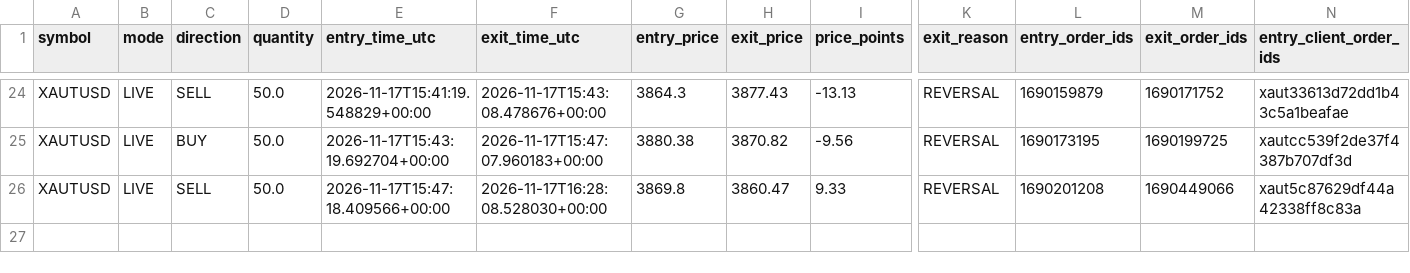
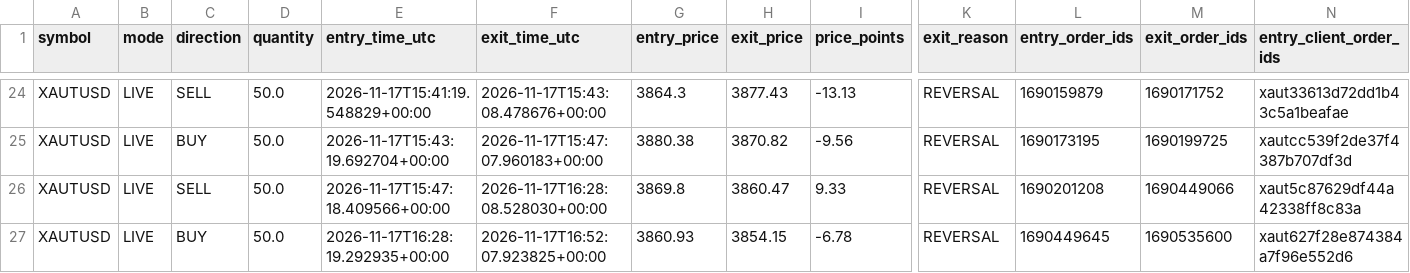
Before and after one commit to mishraarvind463-del/xaut-runner, a CSV file: runtime-state/trade_history.csv, drawn as a sheet; only a part is shown, gaps mark what is left out; rows hold the shown columns only; the diff names each change by its address in the sheet, - before the commit and + after, or states it on an @@ line.

```diff
--- a/runtime-state/trade_history.csv
+++ b/runtime-state/trade_history.csv
+row 27: XAUTUSD | LIVE | BUY | 50.0 | 2026-11-17T16:28:19.292935+00:00 | 2026-11-17T16:52:07.923825+00:00 | 3860.93 | 3854.15 | -6.78 | REVERSAL | 1690449645 | 1690535600 | xaut627f28e874384a7f96e552d6
```
